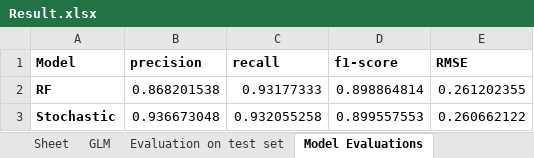
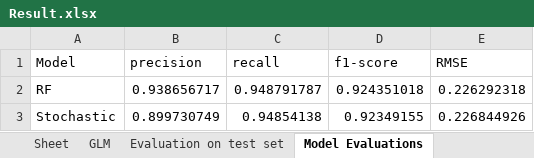
Before and after one commit to sandervaneck/Dynamic-Pricing-Flight-Insurance, an Excel workbook: Result.xlsx, sheet Model Evaluations, drawn as a sheet; values as stored, in another font and other column widths than the file's, no borders; the diff names each change by its address in the sheet, - before the commit and + after, or states it on an @@ line.

```diff
--- a/Result.xlsx (sheet Model Evaluations)
+++ b/Result.xlsx (sheet Model Evaluations)
-A1:E1 bold: on
+A1:E1 bold: off
-A2:A3 bold: on
+A2:A3 bold: off
-B2 (precision): 0.868201538
+B2 (precision): 0.938656717
-C2 (recall): 0.93177333
+C2 (recall): 0.948791787
-D2 (f1-score): 0.898864814
+D2 (f1-score): 0.924351018
-E2 (RMSE): 0.261202355
+E2 (RMSE): 0.226292318
-B3 (precision): 0.936673048
+B3 (precision): 0.899730749
-C3 (recall): 0.932055258
+C3 (recall): 0.94854138
-D3 (f1-score): 0.899557553
+D3 (f1-score): 0.92349155
-E3 (RMSE): 0.260662122
+E3 (RMSE): 0.226844926
```
Also changed, not shown: sheet GLM, sheet Evaluation on test set, RandomForest.xlsx, 31 other files.
